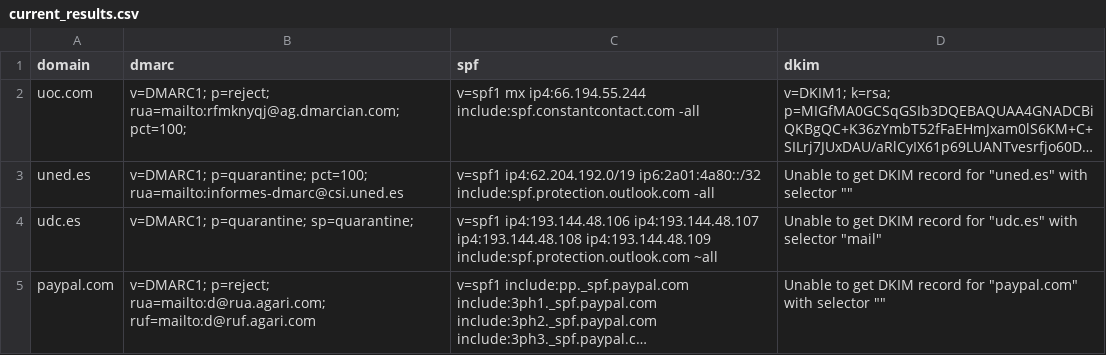
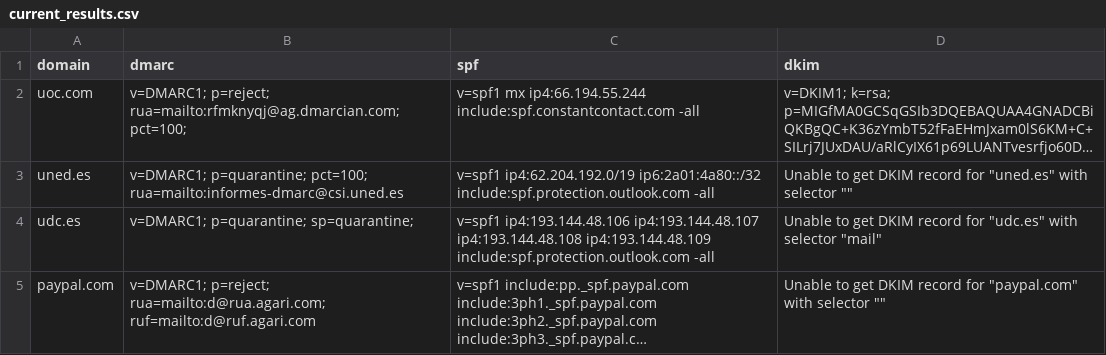
Before and after one commit to lsangeao/checkmailauthenticationtool, a CSV file: files/current_results.csv, drawn as a sheet; long unchanged cells end in …; the diff names each change by its address in the sheet, - before the commit and + after, or states it on an @@ line.

```diff
--- a/files/current_results.csv
+++ b/files/current_results.csv
-C4 (spf): …ip4:193.144.48.109 include:spf.protection.outlook.com ~all
+C4 (spf): …ip4:193.144.48.109 include:spf.protection.outlook.com -all
```
Also changed, not shown: 2 other files.
